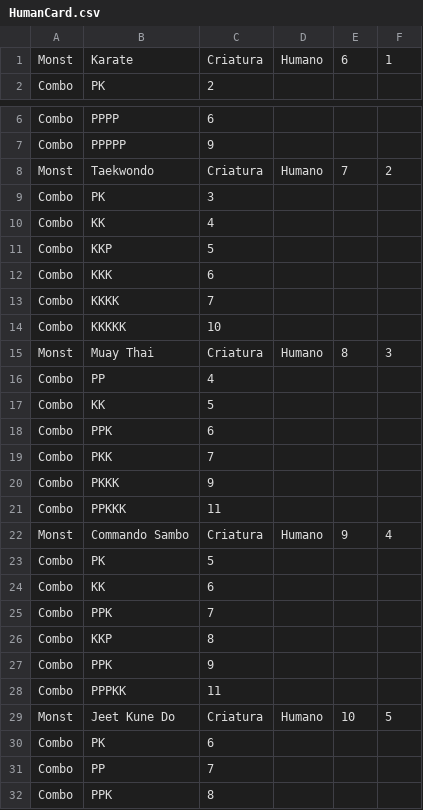
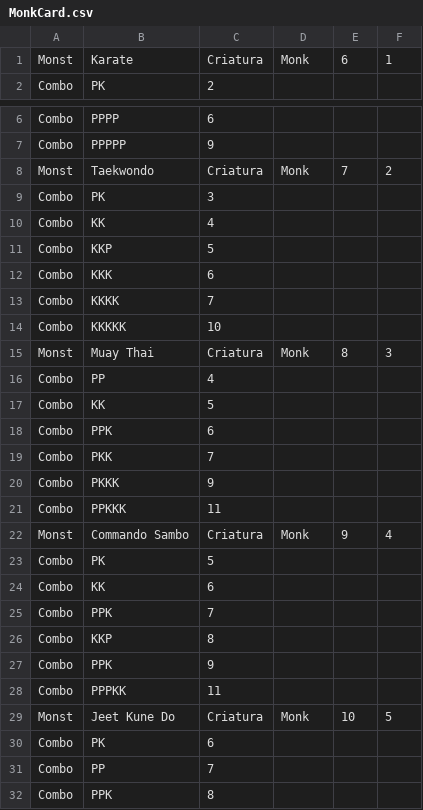
Before and after one commit to mtxs3ph/SummonerPoker, a CSV file: src/DataSource/MonkCard.csv (was src/DataSource/HumanCard.csv), drawn as a sheet; only a part is shown, gaps mark what is left out.

Commit message:
Mudança nos nomes das classes:
Humano    -> Monk
Profano   -> Warlock
Berserker -> Warrior
Mago      -> Mage

```diff
--- a/src/DataSource/HumanCard.csv
+++ b/src/DataSource/MonkCard.csv
@@ -1,2 +1,2 @@
-Monst;Karate;Criatura;Humano;6;1
+Monst;Karate;Criatura;Monk;6;1
 Combo;PK;2;;
@@ -7,3 +7,3 @@ Combo;PPPP;6;;
 Combo;PPPPP;9;;
-Monst;Taekwondo;Criatura;Humano;7;2
+Monst;Taekwondo;Criatura;Monk;7;2
 Combo;PK;3;;
@@ -14,3 +14,3 @@ Combo;KKKK;7;;
 Combo;KKKKK;10;;
-Monst;Muay Thai;Criatura;Humano;8;3
+Monst;Muay Thai;Criatura;Monk;8;3
 Combo;PP;4;;
@@ -21,3 +21,3 @@ Combo;PKKK;9;;
 Combo;PPKKK;11;;
-Monst;Commando Sambo;Criatura;Humano;9;4
+Monst;Commando Sambo;Criatura;Monk;9;4
 Combo;PK;5;;
@@ -28,3 +28,3 @@ Combo;PPK;9;;
 Combo;PPPKK;11;;
-Monst;Jeet Kune Do;Criatura;Humano;10;5
+Monst;Jeet Kune Do;Criatura;Monk;10;5
 Combo;PK;6;;
```
Also changed, not shown: src/DataSource/WarlockCard.csv, src/DataSource/WarriorCard.csv, 35 other files.
